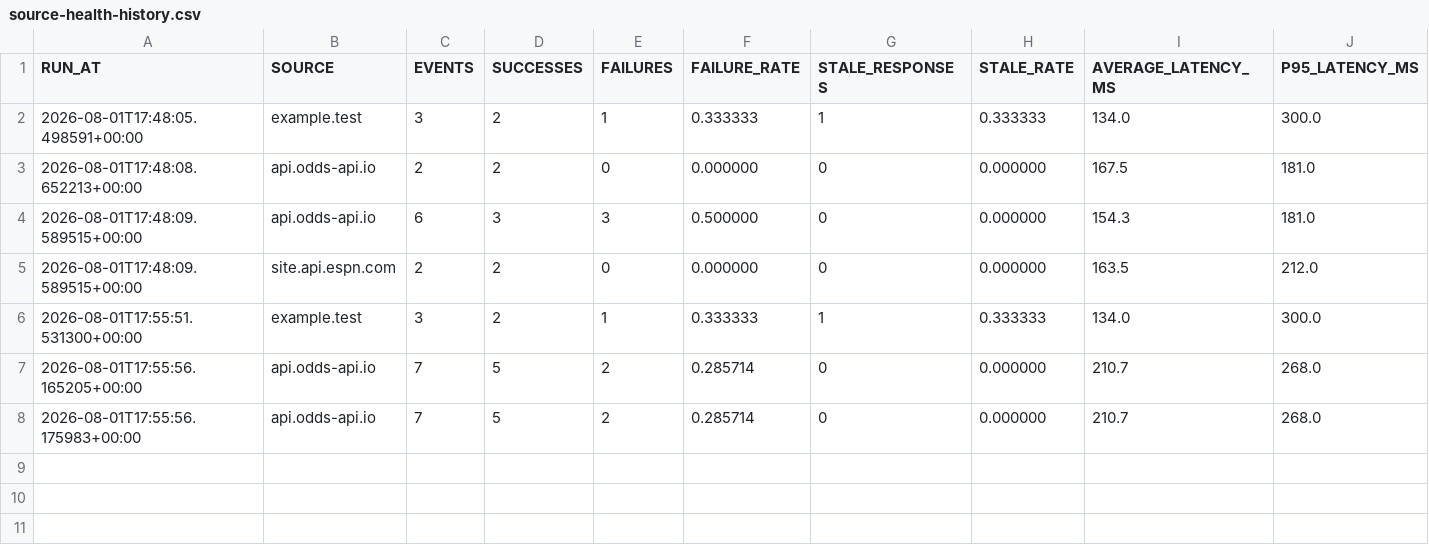
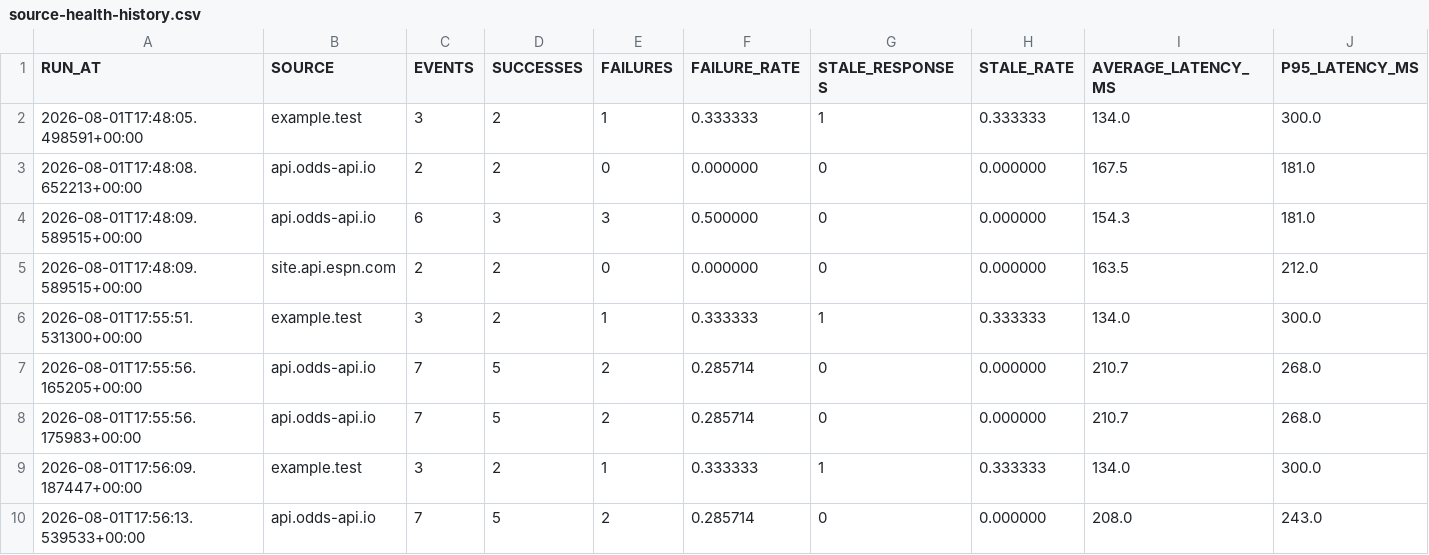
Before and after one commit to AguyfromaTown/betting, a CSV file: source-health-history.csv, drawn as a sheet; only a part is shown; rows hold the shown columns only; the diff names each change by its address in the sheet, - before the commit and + after, or states it on an @@ line.

```diff
--- a/source-health-history.csv
+++ b/source-health-history.csv
+row 9: 2026-08-01T17:56:09.187447+00:00 | example.test | 3 | 2 | 1 | 0.333333 | 1 | 0.333333 | 134.0 | 300.0
+row 10: 2026-08-01T17:56:13.539533+00:00 | api.odds-api.io | 7 | 5 | 2 | 0.285714 | 0 | 0.000000 | 208.0 | 243.0
```
Also changed, not shown: 9 other files.
